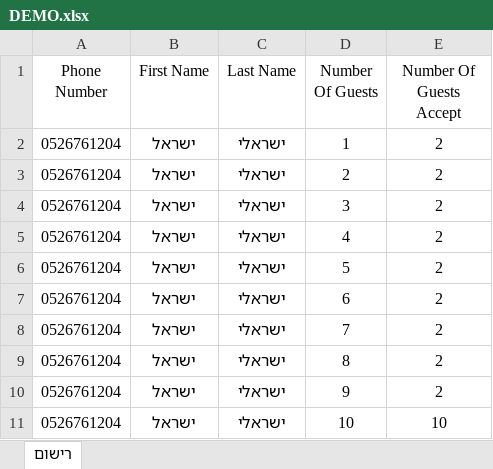
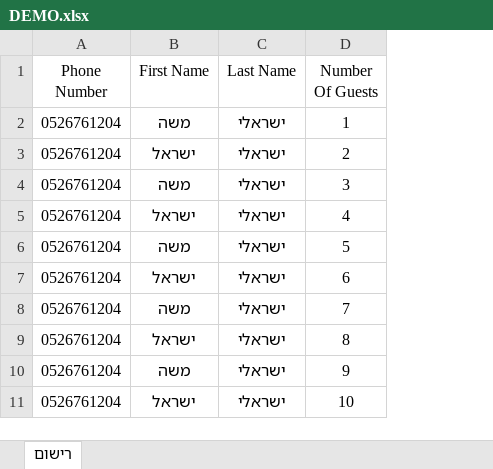
Before and after one commit to lidormalich/crmsms, an Excel workbook: DEMO.xlsx, sheet רישום, drawn as a sheet; values as stored, in another font and other column widths than the file's, no borders; the diff names each change by its address in the sheet, - before the commit and + after, or states it on an @@ line.

Commit message:
add excel gui import

```diff
--- a/DEMO.xlsx (sheet רישום)
+++ b/DEMO.xlsx (sheet רישום)
-column E (Number Of Guests Accept), rows 2-11: 2 | 2 | 2 | 2 | 2 | 2 | 2 | 2 | 2 | 10
-B2 (First Name): ישראל
+B2 (First Name): משה
-B4 (First Name): ישראל
+B4 (First Name): משה
-B6 (First Name): ישראל
+B6 (First Name): משה
-B8 (First Name): ישראל
+B8 (First Name): משה
-B10 (First Name): ישראל
+B10 (First Name): משה
```
Also changed, not shown: 3 other files.
